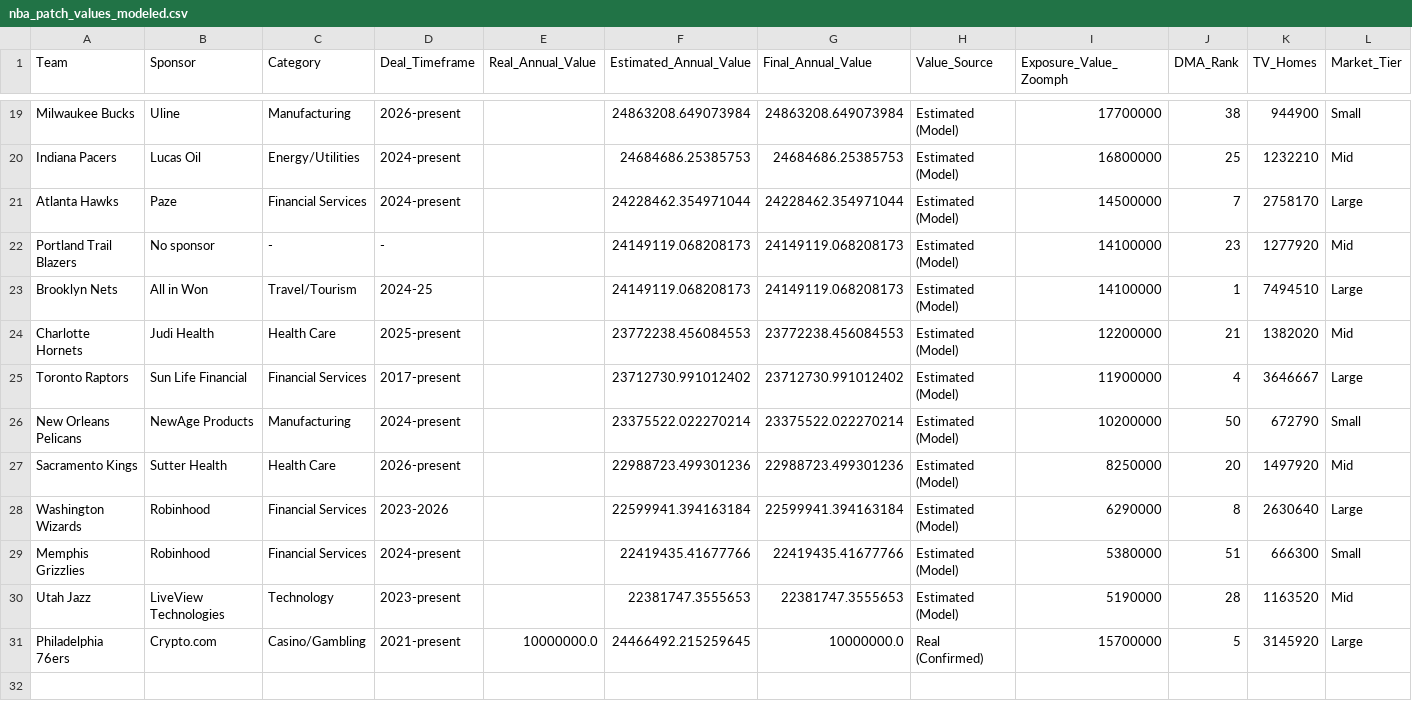
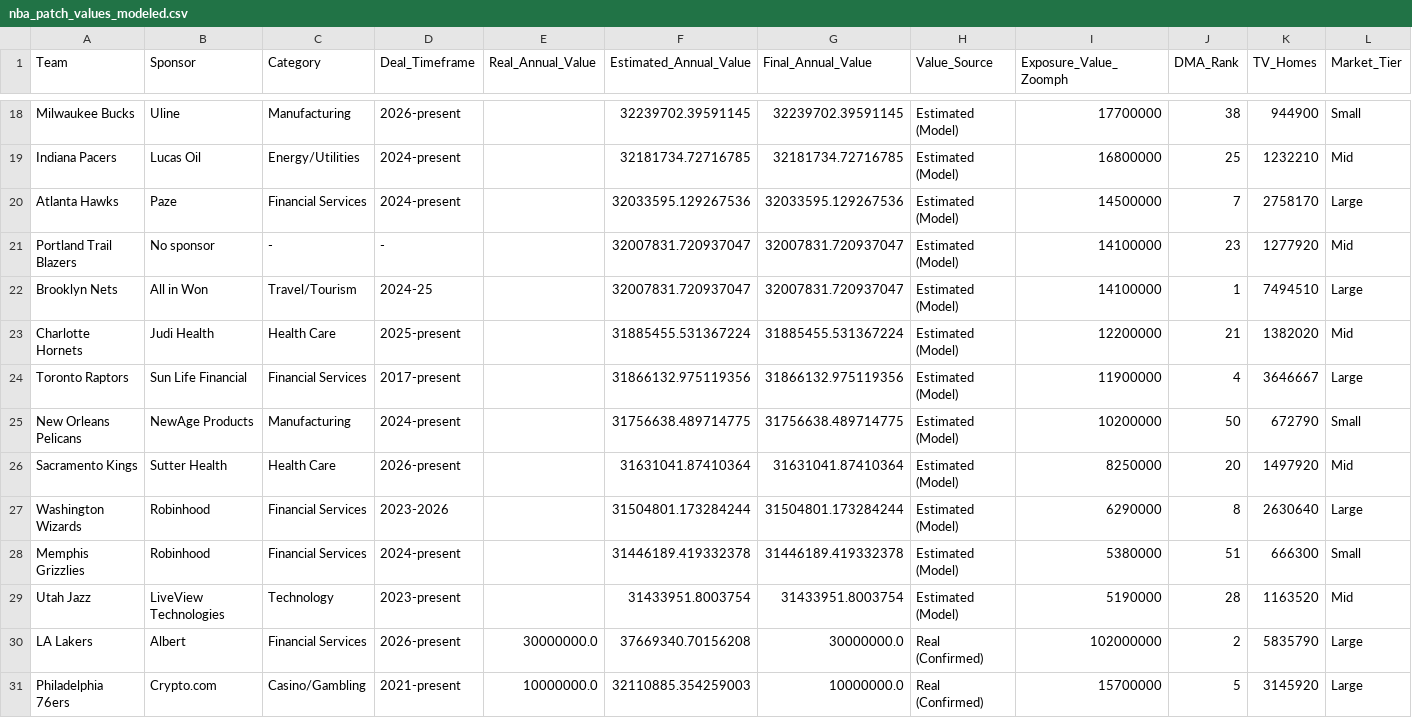
Before and after one commit to noahdwil/Stats, a CSV file: jersey_patch_model/nba_patch_values_modeled.csv, drawn as a sheet; only a part is shown, gaps mark what is left out; addresses are those after the commit; rows hold the shown columns only; the diff covers the shown part only; the diff names each change by its address in the sheet, - before the commit and + after, or states it on an @@ line.

```diff
--- a/jersey_patch_model/nba_patch_values_modeled.csv
+++ b/jersey_patch_model/nba_patch_values_modeled.csv
-F18 (Estimated_Annual_Value): 24863208.649073984
+F18 (Estimated_Annual_Value): 32239702.39591145
-G18 (Final_Annual_Value): 24863208.649073984
+G18 (Final_Annual_Value): 32239702.39591145
-F19 (Estimated_Annual_Value): 24684686.25385753
+F19 (Estimated_Annual_Value): 32181734.72716785
-G19 (Final_Annual_Value): 24684686.25385753
+G19 (Final_Annual_Value): 32181734.72716785
-F20 (Estimated_Annual_Value): 24228462.354971044
+F20 (Estimated_Annual_Value): 32033595.129267536
-G20 (Final_Annual_Value): 24228462.354971044
+G20 (Final_Annual_Value): 32033595.129267536
-F21:F22 (Estimated_Annual_Value): 24149119.068208173
+F21:F22 (Estimated_Annual_Value): 32007831.720937047
-G21:G22 (Final_Annual_Value): 24149119.068208173
+G21:G22 (Final_Annual_Value): 32007831.720937047
-F23 (Estimated_Annual_Value): 23772238.456084553
+F23 (Estimated_Annual_Value): 31885455.531367224
-G23 (Final_Annual_Value): 23772238.456084553
+G23 (Final_Annual_Value): 31885455.531367224
-F24 (Estimated_Annual_Value): 23712730.991012402
+F24 (Estimated_Annual_Value): 31866132.975119356
-G24 (Final_Annual_Value): 23712730.991012402
+G24 (Final_Annual_Value): 31866132.975119356
-F25 (Estimated_Annual_Value): 23375522.022270214
+F25 (Estimated_Annual_Value): 31756638.489714775
-G25 (Final_Annual_Value): 23375522.022270214
+G25 (Final_Annual_Value): 31756638.489714775
-F26 (Estimated_Annual_Value): 22988723.499301236
+F26 (Estimated_Annual_Value): 31631041.87410364
-G26 (Final_Annual_Value): 22988723.499301236
+G26 (Final_Annual_Value): 31631041.87410364
-F27 (Estimated_Annual_Value): 22599941.394163184
+F27 (Estimated_Annual_Value): 31504801.173284244
-G27 (Final_Annual_Value): 22599941.394163184
+G27 (Final_Annual_Value): 31504801.173284244
-F28 (Estimated_Annual_Value): 22419435.41677766
+F28 (Estimated_Annual_Value): 31446189.419332378
-G28 (Final_Annual_Value): 22419435.41677766
+G28 (Final_Annual_Value): 31446189.419332378
-F29 (Estimated_Annual_Value): 22381747.3555653
+F29 (Estimated_Annual_Value): 31433951.8003754
-G29 (Final_Annual_Value): 22381747.3555653
+G29 (Final_Annual_Value): 31433951.8003754
+row 30: LA Lakers | Albert | Financial Services | 2026-present | 30000000.0 | 37669340.70156208 | 30000000.0 | Real (Confirmed) | 102000000 | 2 | 5835790 | Large
-F31 (Estimated_Annual_Value): 24466492.215259645
+F31 (Estimated_Annual_Value): 32110885.354259003
```
Also changed, not shown: 1 removed row and 30 edited cells elsewhere in this file, 4 other files.
